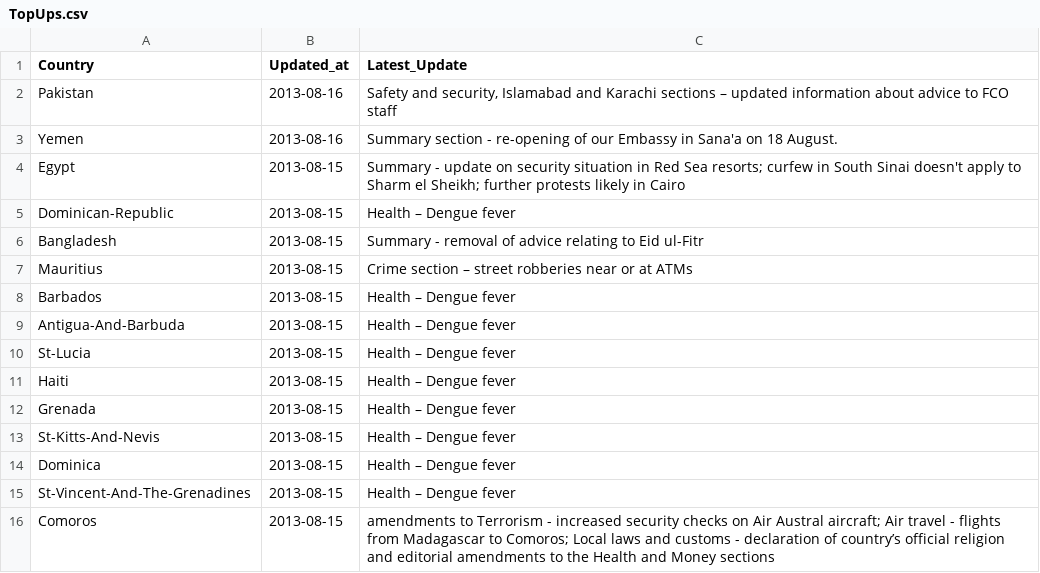
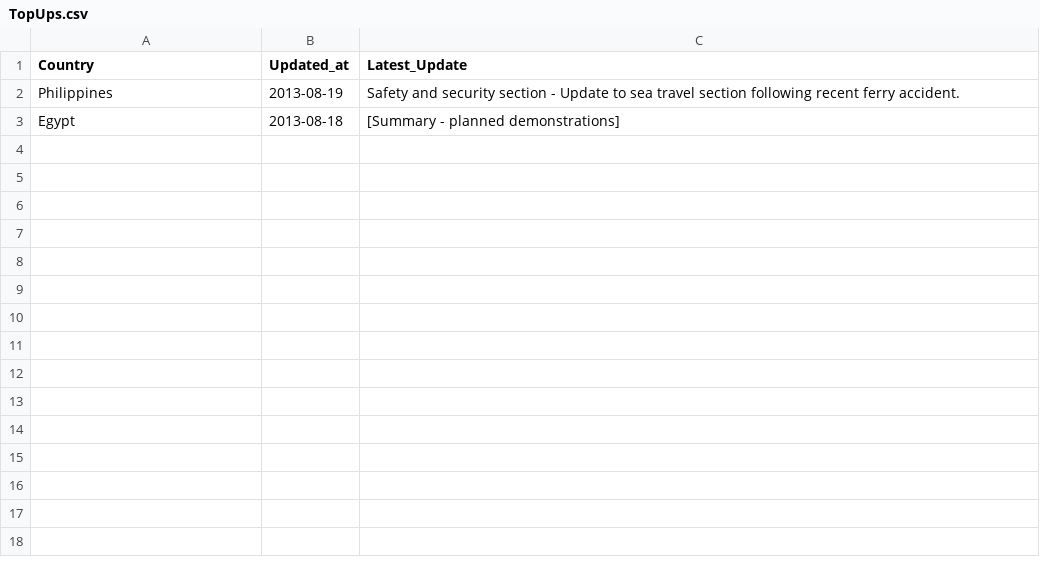
Before and after one commit to DPCollins/FCO2, a CSV file: TopUps.csv, drawn as a sheet.

```diff
--- a/TopUps.csv
+++ b/TopUps.csv
@@ -1,16 +1,3 @@
 Country,Updated_at,Latest_Update
-Pakistan,2013-08-16," Safety and security, Islamabad and Karachi sections – updated information about advice to FCO staff"
-Yemen,2013-08-16, Summary section - re-opening of our Embassy in Sana'a on 18 August.
-Egypt,2013-08-15, Summary - update on security situation in Red Sea resorts; curfew in South Sinai doesn't apply to Sharm el Sheikh; further protests likely in Cairo
-Dominican-Republic,2013-08-15, Health – Dengue fever
-Bangladesh,2013-08-15, Summary - removal of advice relating to Eid ul-Fitr
-Mauritius,2013-08-15, Crime section – street robberies near or at ATMs
-Barbados,2013-08-15, Health – Dengue fever
-Antigua-And-Barbuda,2013-08-15, Health – Dengue fever
-St-Lucia,2013-08-15, Health – Dengue fever
-Haiti,2013-08-15, Health – Dengue fever
-Grenada,2013-08-15, Health – Dengue fever
-St-Kitts-And-Nevis,2013-08-15, Health – Dengue fever
-Dominica,2013-08-15, Health – Dengue fever
-St-Vincent-And-The-Grenadines,2013-08-15, Health – Dengue fever
-Comoros,2013-08-15, amendments to Terrorism - increased security checks on Air Austral aircraft; Air travel - flights from Madagascar to Comoros; Local laws and customs - declaration of country’s official religion and editorial amendments to the Health and Money sections
+Philippines,2013-08-19, Safety and security section - Update to sea travel section following recent ferry accident.
+Egypt,2013-08-18,[Summary - planned demonstrations]
```
Also changed, not shown: WV2TEST.csv.
